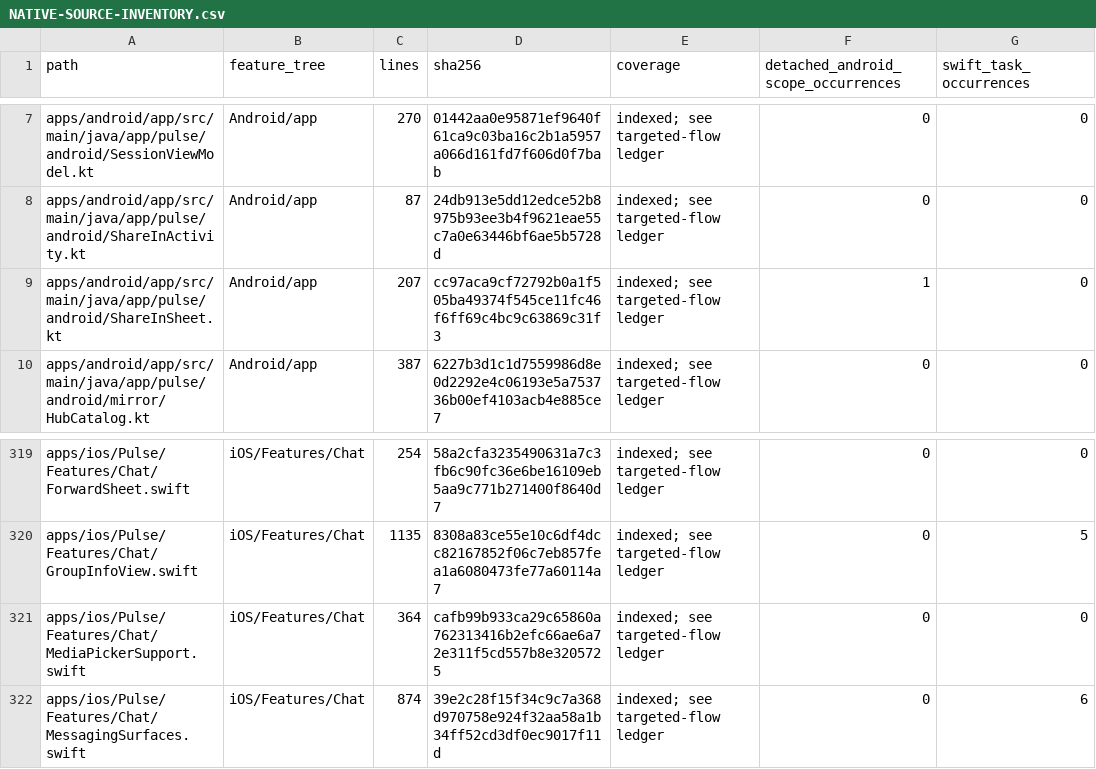
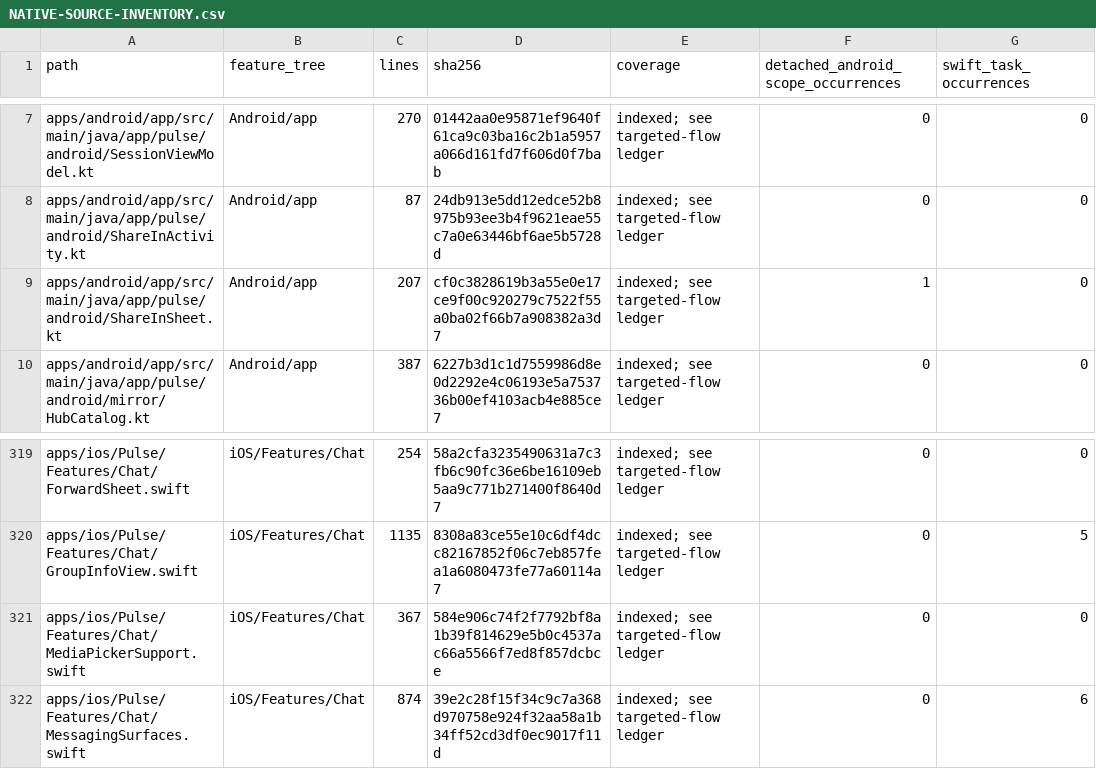
Before and after one commit to GrapseeAgency/the-mystrious-chat-app, a CSV file: docs/NATIVE-SOURCE-INVENTORY.csv, drawn as a sheet; only a part is shown, gaps mark what is left out; the diff covers the shown part only; the diff names each change by its address in the sheet, - before the commit and + after, or states it on an @@ line.

```diff
--- a/docs/NATIVE-SOURCE-INVENTORY.csv
+++ b/docs/NATIVE-SOURCE-INVENTORY.csv
-D9 (sha256): cc97aca9cf72792b0a1f505ba49374f545ce11fc46f6ff69c4bc9c63869c31f3
+D9 (sha256): cf0c3828619b3a55e0e17ce9f00c920279c7522f55a0ba02f66b7a908382a3d7
-C321 (lines): 364
+C321 (lines): 367
-D321 (sha256): cafb99b933ca29c65860a762313416b2efc66ae6a72e311f5cd557b8e3205725
+D321 (sha256): 584e906c74f2f7792bf8a1b39f814629e5b0c4537ac66a5566f7ed8f857dcbce
```
Also changed, not shown: 14 edited cells elsewhere in this file, 12 other files.
